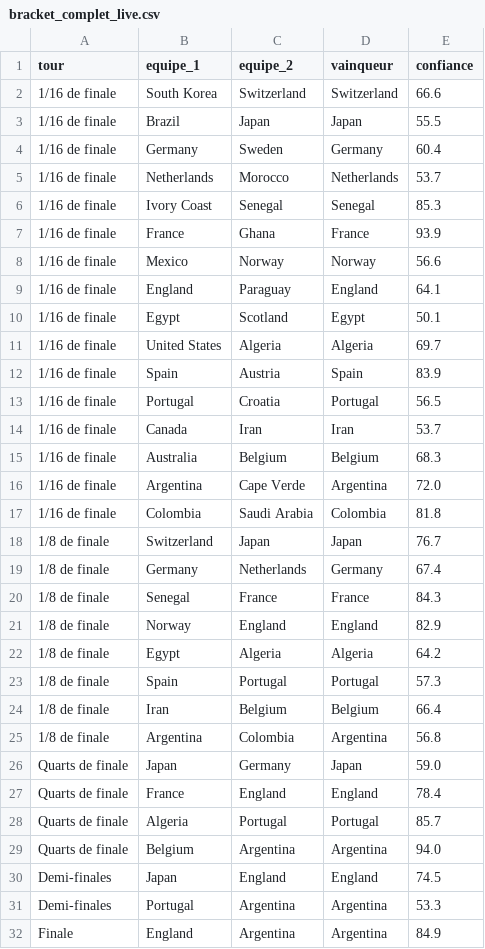
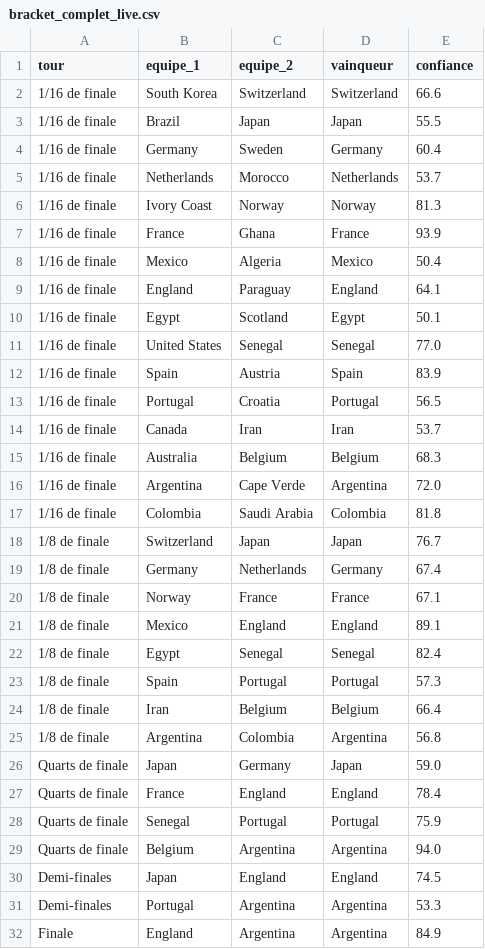
Before and after one commit to antoine62232/pronos-foot-ia, a CSV file: data/bracket_complet_live.csv, drawn as a sheet; only a part is shown.

```diff
--- a/data/bracket_complet_live.csv
+++ b/data/bracket_complet_live.csv
@@ -5,8 +5,8 @@ tour,equipe_1,equipe_2,vainqueur,confiance
 1/16 de finale,Netherlands,Morocco,Netherlands,53.7
-1/16 de finale,Ivory Coast,Senegal,Senegal,85.3
+1/16 de finale,Ivory Coast,Norway,Norway,81.3
 1/16 de finale,France,Ghana,France,93.9
-1/16 de finale,Mexico,Norway,Norway,56.6
+1/16 de finale,Mexico,Algeria,Mexico,50.4
 1/16 de finale,England,Paraguay,England,64.1
 1/16 de finale,Egypt,Scotland,Egypt,50.1
-1/16 de finale,United States,Algeria,Algeria,69.7
+1/16 de finale,United States,Senegal,Senegal,77.0
 1/16 de finale,Spain,Austria,Spain,83.9
@@ -19,5 +19,5 @@ tour,equipe_1,equipe_2,vainqueur,confiance
 1/8 de finale,Germany,Netherlands,Germany,67.4
-1/8 de finale,Senegal,France,France,84.3
-1/8 de finale,Norway,England,England,82.9
-1/8 de finale,Egypt,Algeria,Algeria,64.2
+1/8 de finale,Norway,France,France,67.1
+1/8 de finale,Mexico,England,England,89.1
+1/8 de finale,Egypt,Senegal,Senegal,82.4
 1/8 de finale,Spain,Portugal,Portugal,57.3
@@ -27,3 +27,3 @@ Quarts de finale,Japan,Germany,Japan,59.0
 Quarts de finale,France,England,England,78.4
-Quarts de finale,Algeria,Portugal,Portugal,85.7
+Quarts de finale,Senegal,Portugal,Portugal,75.9
 Quarts de finale,Belgium,Argentina,Argentina,94.0
```
Also changed, not shown: data/predictions_groupes_live.csv, data/resultats_reels.csv.
